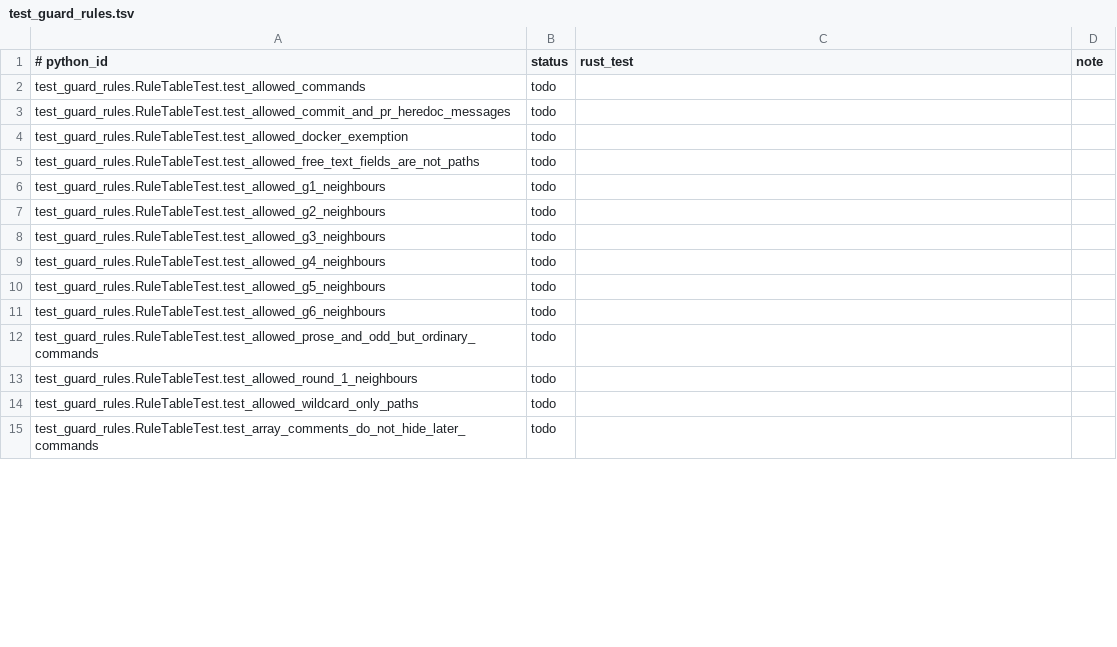
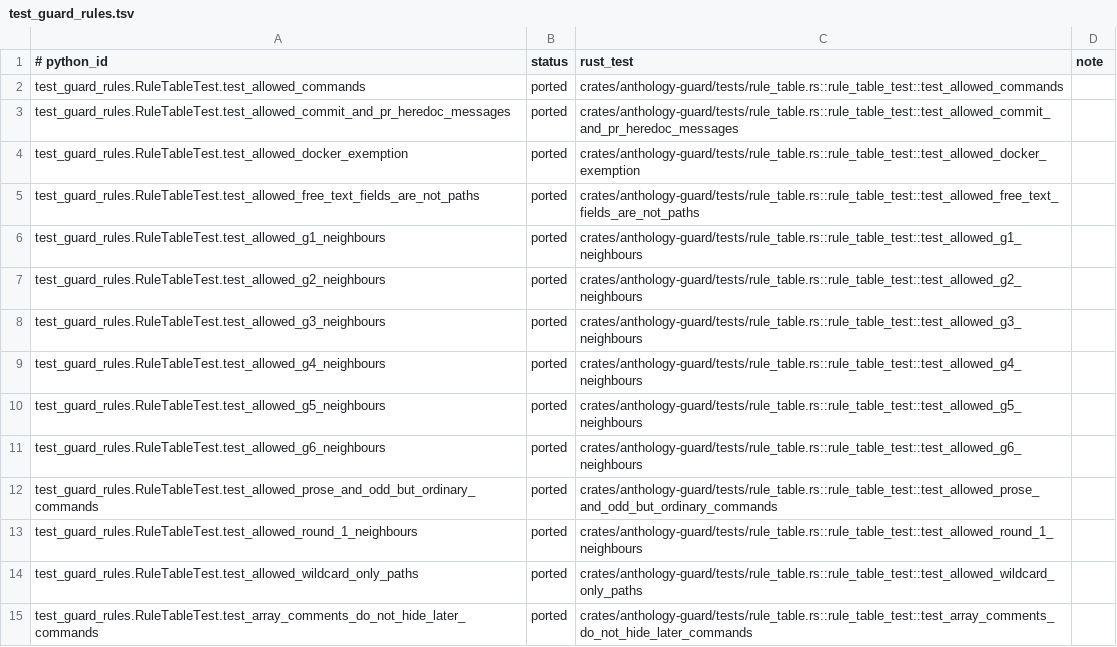
Before and after one commit to rbonweb/anthology, a TSV file: port/ledger/test_guard_rules.tsv, drawn as a sheet; only a part is shown; the diff covers the shown part only.

Commit message:
wip(port): GD1 tests, difftest surface, ledger

```diff
--- a/port/ledger/test_guard_rules.tsv
+++ b/port/ledger/test_guard_rules.tsv
@@ -1,15 +1,15 @@
 # python_id	status	rust_test	note
-test_guard_rules.RuleTableTest.test_allowed_commands	todo
-test_guard_rules.RuleTableTest.test_allowed_commit_and_pr_heredoc_messages	todo
-test_guard_rules.RuleTableTest.test_allowed_docker_exemption	todo
-test_guard_rules.RuleTableTest.test_allowed_free_text_fields_are_not_paths	todo
-test_guard_rules.RuleTableTest.test_allowed_g1_neighbours	todo
-test_guard_rules.RuleTableTest.test_allowed_g2_neighbours	todo
-test_guard_rules.RuleTableTest.test_allowed_g3_neighbours	todo
-test_guard_rules.RuleTableTest.test_allowed_g4_neighbours	todo
-test_guard_rules.RuleTableTest.test_allowed_g5_neighbours	todo
-test_guard_rules.RuleTableTest.test_allowed_g6_neighbours	todo
-test_guard_rules.RuleTableTest.test_allowed_prose_and_odd_but_ordinary_commands	todo
-test_guard_rules.RuleTableTest.test_allowed_round_1_neighbours	todo
-test_guard_rules.RuleTableTest.test_allowed_wildcard_only_paths	todo
-test_guard_rules.RuleTableTest.test_array_comments_do_not_hide_later_commands	todo
+test_guard_rules.RuleTableTest.test_allowed_commands	ported	crates/anthology-guard/tests/rule_table.rs::rule_table_test::test_allowed_commands
+test_guard_rules.RuleTableTest.test_allowed_commit_and_pr_heredoc_messages	ported	crates/anthology-guard/tests/rule_table.rs::rule_table_test::test_allowed_commit_and_pr_heredoc_messages
+test_guard_rules.RuleTableTest.test_allowed_docker_exemption	ported	crates/anthology-guard/tests/rule_table.rs::rule_table_test::test_allowed_docker_exemption
+test_guard_rules.RuleTableTest.test_allowed_free_text_fields_are_not_paths	ported	crates/anthology-guard/tests/rule_table.rs::rule_table_test::test_allowed_free_text_fields_are_not_paths
+test_guard_rules.RuleTableTest.test_allowed_g1_neighbours	ported	crates/anthology-guard/tests/rule_table.rs::rule_table_test::test_allowed_g1_neighbours
+test_guard_rules.RuleTableTest.test_allowed_g2_neighbours	ported	crates/anthology-guard/tests/rule_table.rs::rule_table_test::test_allowed_g2_neighbours
+test_guard_rules.RuleTableTest.test_allowed_g3_neighbours	ported	crates/anthology-guard/tests/rule_table.rs::rule_table_test::test_allowed_g3_neighbours
+test_guard_rules.RuleTableTest.test_allowed_g4_neighbours	ported	crates/anthology-guard/tests/rule_table.rs::rule_table_test::test_allowed_g4_neighbours
+test_guard_rules.RuleTableTest.test_allowed_g5_neighbours	ported	crates/anthology-guard/tests/rule_table.rs::rule_table_test::test_allowed_g5_neighbours
+test_guard_rules.RuleTableTest.test_allowed_g6_neighbours	ported	crates/anthology-guard/tests/rule_table.rs::rule_table_test::test_allowed_g6_neighbours
+test_guard_rules.RuleTableTest.test_allowed_prose_and_odd_but_ordinary_commands	ported	crates/anthology-guard/tests/rule_table.rs::rule_table_test::test_allowed_prose_and_odd_but_ordinary_commands
+test_guard_rules.RuleTableTest.test_allowed_round_1_neighbours	ported	crates/anthology-guard/tests/rule_table.rs::rule_table_test::test_allowed_round_1_neighbours
+test_guard_rules.RuleTableTest.test_allowed_wildcard_only_paths	ported	crates/anthology-guard/tests/rule_table.rs::rule_table_test::test_allowed_wildcard_only_paths
+test_guard_rules.RuleTableTest.test_array_comments_do_not_hide_later_commands	ported	crates/anthology-guard/tests/rule_table.rs::rule_table_test::test_array_comments_do_not_hide_later_commands
```
Also changed, not shown: 83 edited cells elsewhere in this file, 12 other files.
